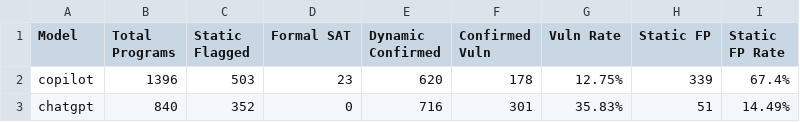
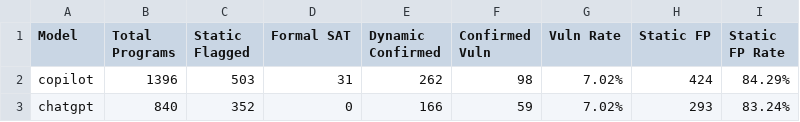
Before and after one commit to hoursgotviral-dev/security-vulnerabilities-in-ai-generated-code, a CSV file: results/per_model_table.csv, drawn as a sheet.

```diff
--- a/results/per_model_table.csv
+++ b/results/per_model_table.csv
@@ -1,3 +1,3 @@
 Model,Total Programs,Static Flagged,Formal SAT,Dynamic Confirmed,Confirmed Vuln,Vuln Rate,Static FP,Static FP Rate
-copilot,1396,503,23,620,178,12.75%,339,67.4%
-chatgpt,840,352,0,716,301,35.83%,51,14.49%
+copilot,1396,503,31,262,98,7.02%,424,84.29%
+chatgpt,840,352,0,166,59,7.02%,293,83.24%
```
Also changed, not shown: results/dynamic_summary.csv, results/klee_benefit.csv, 21 other files.
